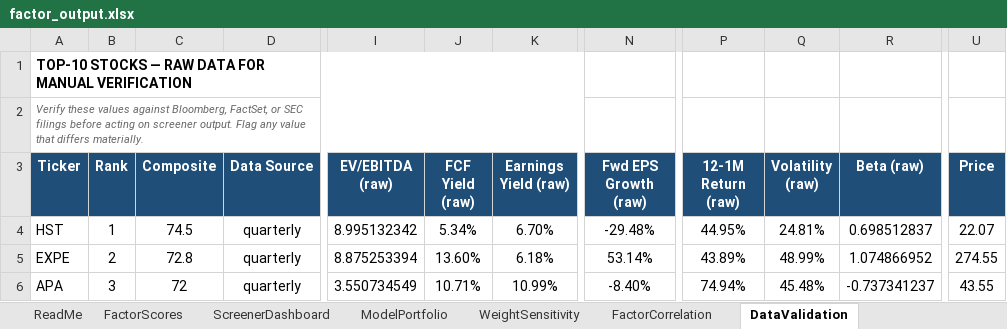
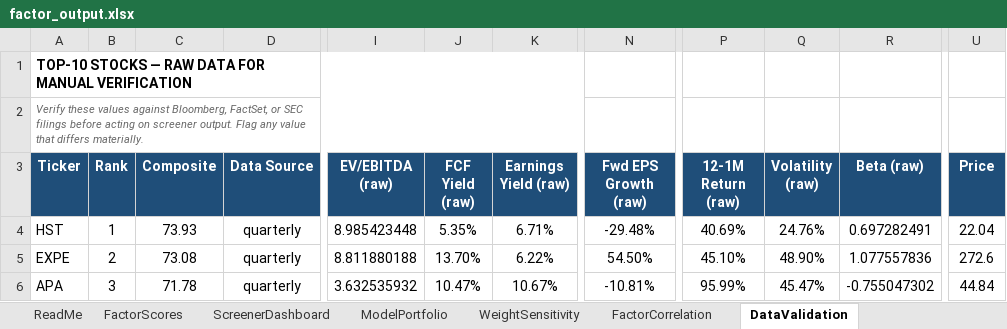
Before and after one commit to CalebSmit/screener-dashboard, an Excel workbook: factor_output.xlsx, sheet DataValidation, drawn as a sheet; only a part is shown, gaps mark what is left out; values as stored, in another font and other column widths than the file's, no borders; the diff covers the shown part only; the diff names each change by its address in the sheet, - before the commit and + after, or states it on an @@ line.

Commit message:
data: screener run 2026-09-10 - 502 scored, top: HST EXPE APA VLO ALL

```diff
--- a/factor_output.xlsx (sheet DataValidation)
+++ b/factor_output.xlsx (sheet DataValidation)
-C4 (Composite): 74.5
+C4 (Composite): 73.93
-I4 (EV/EBITDA (raw)): 8.995132342
+I4 (EV/EBITDA (raw)): 8.985423448
-J4 (FCF Yield (raw)): 5.34%
+J4 (FCF Yield (raw)): 5.35%
-K4 (Earnings Yield (raw)): 6.70%
+K4 (Earnings Yield (raw)): 6.71%
-P4 (12-1M Return (raw)): 44.95%
+P4 (12-1M Return (raw)): 40.69%
-Q4 (Volatility (raw)): 24.81%
+Q4 (Volatility (raw)): 24.76%
-R4 (Beta (raw)): 0.698512837
+R4 (Beta (raw)): 0.697282491
-U4 (Price): 22.07
+U4 (Price): 22.04
-C5 (Composite): 72.8
+C5 (Composite): 73.08
-I5 (EV/EBITDA (raw)): 8.875253394
+I5 (EV/EBITDA (raw)): 8.811880188
-J5 (FCF Yield (raw)): 13.60%
+J5 (FCF Yield (raw)): 13.70%
-K5 (Earnings Yield (raw)): 6.18%
+K5 (Earnings Yield (raw)): 6.22%
-N5 (Fwd EPS Growth (raw)): 53.14%
+N5 (Fwd EPS Growth (raw)): 54.50%
-P5 (12-1M Return (raw)): 43.89%
+P5 (12-1M Return (raw)): 45.10%
-Q5 (Volatility (raw)): 48.99%
+Q5 (Volatility (raw)): 48.90%
-R5 (Beta (raw)): 1.074866952
+R5 (Beta (raw)): 1.077557836
-U5 (Price): 274.55
+U5 (Price): 272.6
-C6 (Composite): 72
+C6 (Composite): 71.78
-I6 (EV/EBITDA (raw)): 3.550734549
+I6 (EV/EBITDA (raw)): 3.632535932
-J6 (FCF Yield (raw)): 10.71%
+J6 (FCF Yield (raw)): 10.47%
-K6 (Earnings Yield (raw)): 10.99%
+K6 (Earnings Yield (raw)): 10.67%
-N6 (Fwd EPS Growth (raw)): -8.40%
+N6 (Fwd EPS Growth (raw)): -10.81%
-P6 (12-1M Return (raw)): 74.94%
+P6 (12-1M Return (raw)): 95.99%
-Q6 (Volatility (raw)): 45.48%
+Q6 (Volatility (raw)): 45.47%
-R6 (Beta (raw)): -0.737341237
+R6 (Beta (raw)): -0.755047302
-U6 (Price): 43.55
+U6 (Price): 44.84
```
Also changed, not shown: 2 added rows, 2 removed rows and 69 edited cells elsewhere in this sheet, sheet FactorScores, sheet FactorCorrelation, sheet ScreenerDashboard, sheet ModelPortfolio, sheet WeightSensitivity, 11 other files.
